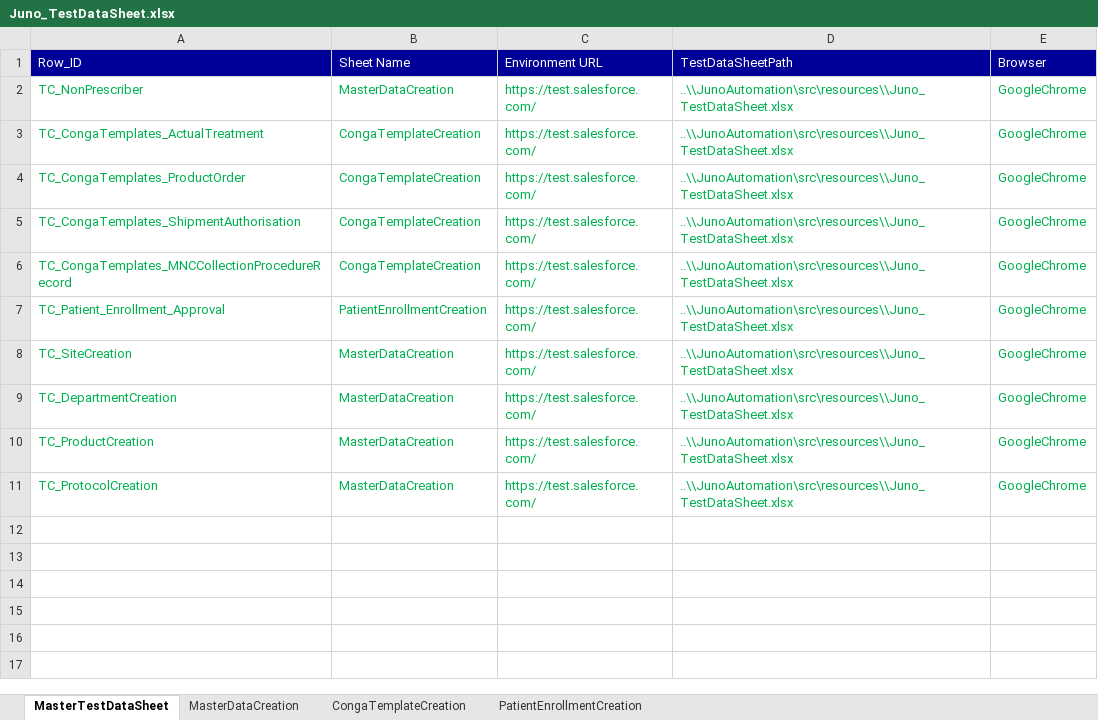
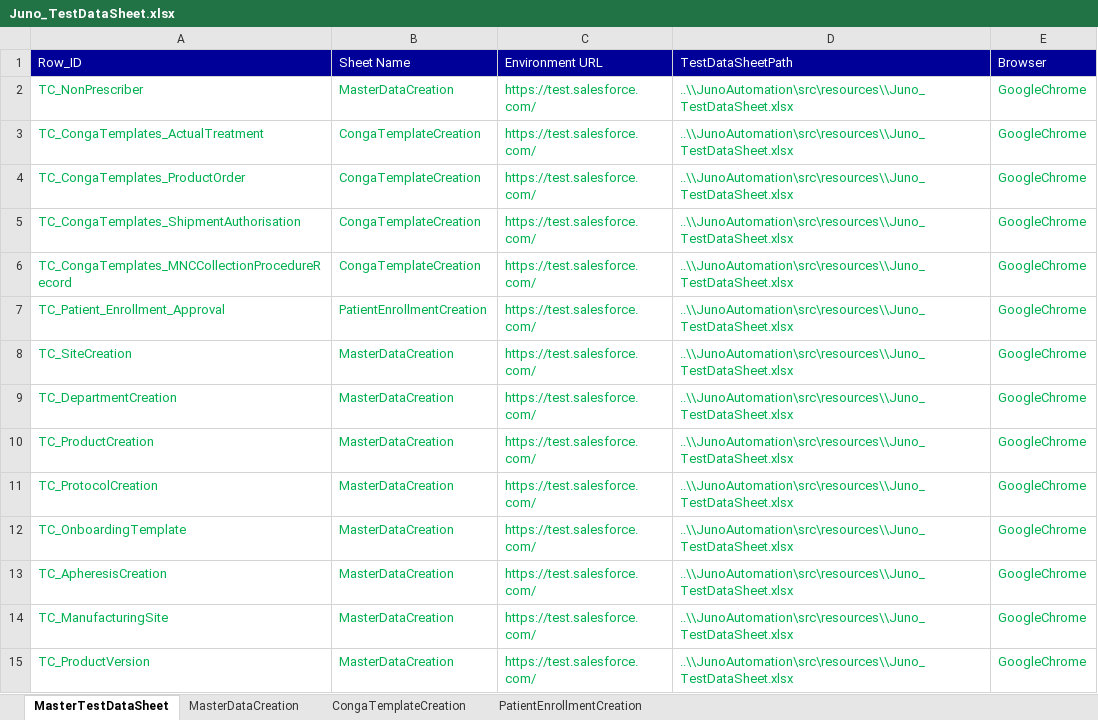
Before and after one commit to NeerajaK123/JunoAutomation, an Excel workbook: src/resources/Juno_TestDataSheet.xlsx, sheet MasterTestDataSheet, drawn as a sheet; values as stored, in another font and other column widths than the file's, no borders; the diff names each change by its address in the sheet, - before the commit and + after, or states it on an @@ line.

Commit message:
committing apheresis,protocol,manufacturing Site

```diff
--- a/src/resources/Juno_TestDataSheet.xlsx (sheet MasterTestDataSheet)
+++ b/src/resources/Juno_TestDataSheet.xlsx (sheet MasterTestDataSheet)
+row 12: TC_OnboardingTemplate | MasterDataCreation | https://test.salesforce.com/ | ..\\JunoAutomation\src\resources\\Juno_TestDataSheet.xlsx | GoogleChrome
+row 13: TC_ApheresisCreation | MasterDataCreation | https://test.salesforce.com/ | ..\\JunoAutomation\src\resources\\Juno_TestDataSheet.xlsx | GoogleChrome
+row 14: TC_ManufacturingSite | MasterDataCreation | https://test.salesforce.com/ | ..\\JunoAutomation\src\resources\\Juno_TestDataSheet.xlsx | GoogleChrome
+row 15: TC_ProductVersion | MasterDataCreation | https://test.salesforce.com/ | ..\\JunoAutomation\src\resources\\Juno_TestDataSheet.xlsx | GoogleChrome
```
Also changed, not shown: sheet MasterDataCreation, 7 other files.
